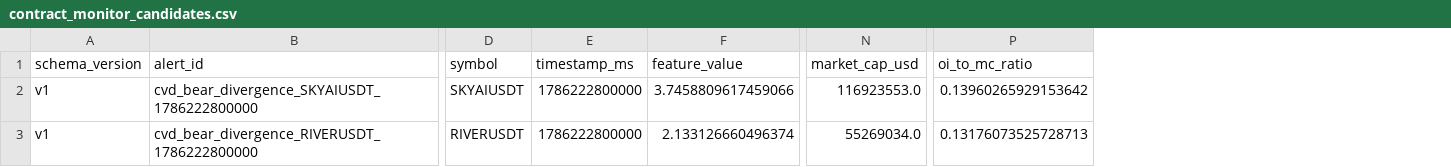
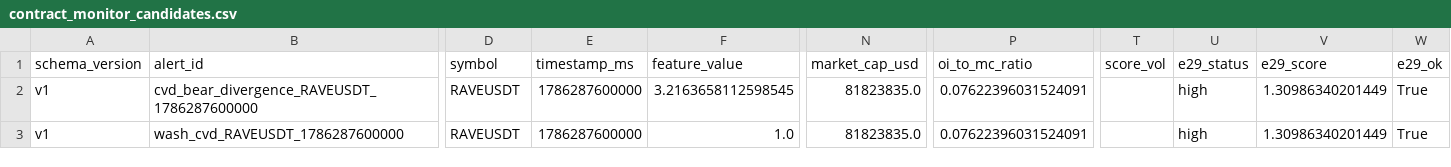
Before and after one commit to Yszdhhh/AlphaHive_V3, a CSV file: reports/contract_monitor_candidates.csv, drawn as a sheet; only a part is shown, gaps mark what is left out; the diff covers the shown part only; the diff names each change by its address in the sheet, - before the commit and + after, or states it on an @@ line.

Commit message:
E29 环境标注接入 108（Owner 签批 2026-08-09）：e29_gate_state/load_e29_score（asof 无前视、日索引 ms 对齐）、候选列 e29_status/e29_score/e29_ok、rules 加 e29_gate annotate 段、4 测试；今日 RAVE 候选 e29_high(+1.31) 验证通过

```diff
--- a/reports/contract_monitor_candidates.csv
+++ b/reports/contract_monitor_candidates.csv
+column T (score_vol), empty
+column U (e29_status), rows 2-3: high | high
+column V (e29_score), rows 2-3: 1.30986340201449 | 1.30986340201449
+column W (e29_ok), rows 2-3: True | True
-B2 (alert_id): cvd_bear_divergence_SKYAIUSDT_1786222800000
+B2 (alert_id): cvd_bear_divergence_RAVEUSDT_1786287600000
-D2 (symbol): SKYAIUSDT
+D2 (symbol): RAVEUSDT
-E2:E3 (timestamp_ms): 1786222800000
+E2:E3 (timestamp_ms): 1786287600000
-F2 (feature_value): 3.7458809617459066
+F2 (feature_value): 3.2163658112598545
-N2 (market_cap_usd): 116923553.0
+N2 (market_cap_usd): 81823835.0
-P2 (oi_to_mc_ratio): 0.13960265929153642
+P2 (oi_to_mc_ratio): 0.07622396031524091
-B3 (alert_id): cvd_bear_divergence_RIVERUSDT_1786222800000
+B3 (alert_id): wash_cvd_RAVEUSDT_1786287600000
-D3 (symbol): RIVERUSDT
+D3 (symbol): RAVEUSDT
-F3 (feature_value): 2.133126660496374
+F3 (feature_value): 1.0
-N3 (market_cap_usd): 55269034.0
+N3 (market_cap_usd): 81823835.0
-P3 (oi_to_mc_ratio): 0.13176073525728713
+P3 (oi_to_mc_ratio): 0.07622396031524091
```
Also changed, not shown: 6 edited cells elsewhere in this file, 4 other files.
